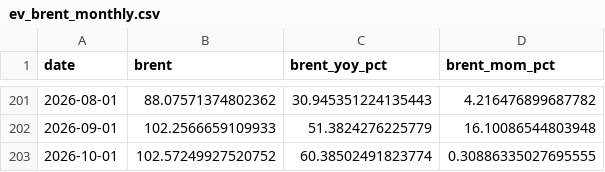
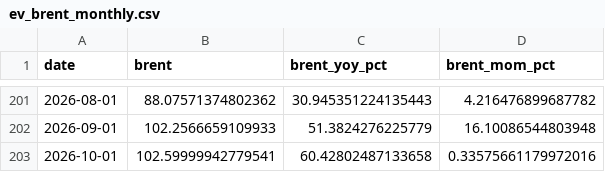
Before and after one commit to ela113arm-arch/macro-data-tracker, a CSV file: data/ev_brent_monthly.csv, drawn as a sheet; only a part is shown, gaps mark what is left out.

```diff
--- a/data/ev_brent_monthly.csv
+++ b/data/ev_brent_monthly.csv
@@ -202,2 +202,2 @@ date,brent,brent_yoy_pct,brent_mom_pct
 2026-09-01,102.2566659109933,51.3824276225779,16.10086544803948
-2026-10-01,102.57249927520752,60.38502491823774,0.30886335027695555
+2026-10-01,102.59999942779541,60.42802487133658,0.33575661179972016
```
Also changed, not shown: data/baltic_dry.csv, data/crack_spreads.csv, 8 other files.
